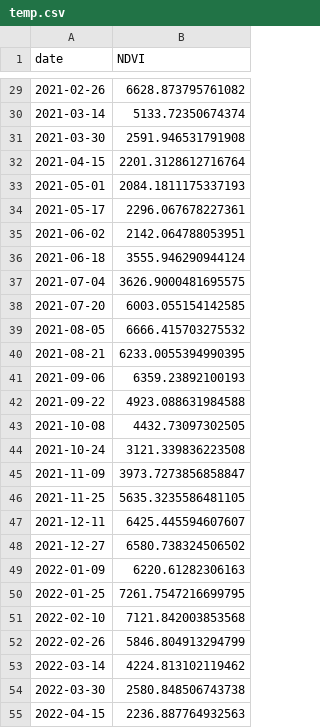
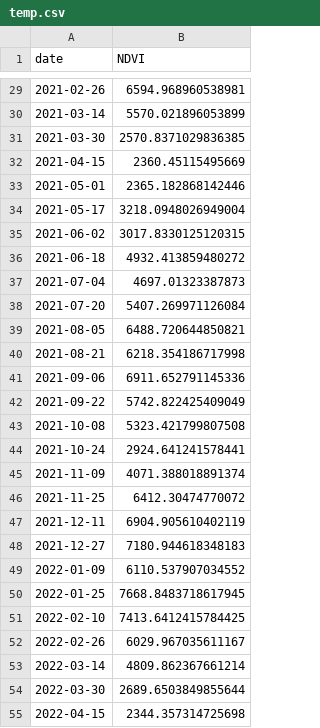
Before and after one commit to EOV-Solutions/Transfer-DenseSM-E_pack, a CSV file: data_pre/temp.csv, drawn as a sheet; only a part is shown, gaps mark what is left out; the diff covers the shown part only.

```diff
--- a/data_pre/temp.csv
+++ b/data_pre/temp.csv
@@ -29,27 +29,27 @@ date,NDVI
-2021-02-26,6628.873795761082
-2021-03-14,5133.72350674374
-2021-03-30,2591.946531791908
-2021-04-15,2201.3128612716764
-2021-05-01,2084.1811175337193
-2021-05-17,2296.067678227361
-2021-06-02,2142.064788053951
-2021-06-18,3555.946290944124
-2021-07-04,3626.9000481695575
-2021-07-20,6003.055154142585
-2021-08-05,6666.415703275532
-2021-08-21,6233.0055394990395
-2021-09-06,6359.23892100193
-2021-09-22,4923.088631984588
-2021-10-08,4432.73097302505
-2021-10-24,3121.339836223508
-2021-11-09,3973.7273856858847
-2021-11-25,5635.3235586481105
-2021-12-11,6425.445594607607
-2021-12-27,6580.738324506502
-2022-01-09,6220.61282306163
-2022-01-25,7261.7547216699795
-2022-02-10,7121.842003853568
-2022-02-26,5846.804913294799
-2022-03-14,4224.813102119462
-2022-03-30,2580.848506743738
-2022-04-15,2236.887764932563
+2021-02-26,6594.968960538981
+2021-03-14,5570.021896053899
+2021-03-30,2570.8371029836385
+2021-04-15,2360.45115495669
+2021-05-01,2365.182868142446
+2021-05-17,3218.0948026949004
+2021-06-02,3017.8330125120315
+2021-06-18,4932.413859480272
+2021-07-04,4697.01323387873
+2021-07-20,5407.269971126084
+2021-08-05,6488.720644850821
+2021-08-21,6218.354186717998
+2021-09-06,6911.652791145336
+2021-09-22,5742.822425409049
+2021-10-08,5323.421799807508
+2021-10-24,2924.641241578441
+2021-11-09,4071.388018891374
+2021-11-25,6412.30474770072
+2021-12-11,6904.905610402119
+2021-12-27,7180.944618348183
+2022-01-09,6110.537907034552
+2022-01-25,7668.8483718617945
+2022-02-10,7413.6412415784425
+2022-02-26,6029.967035611167
+2022-03-14,4809.862367661214
+2022-03-30,2689.6503849855644
+2022-04-15,2344.357314725698
```
Also changed, not shown: 43 edited cells elsewhere in this file, 24 other files.
